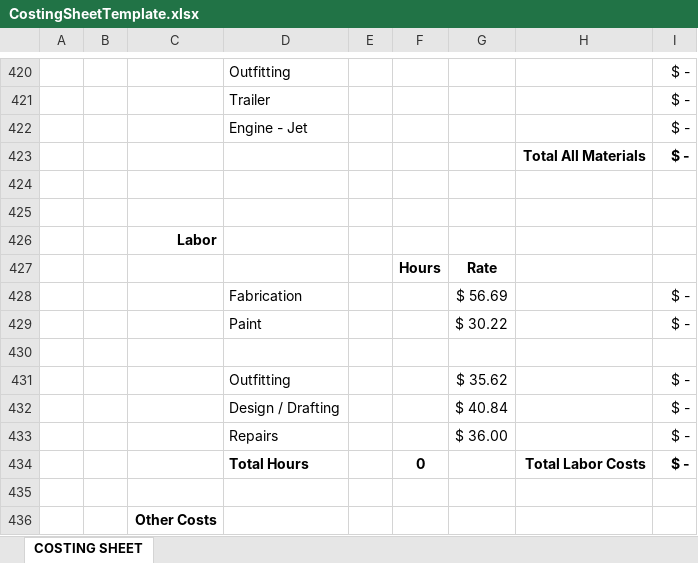
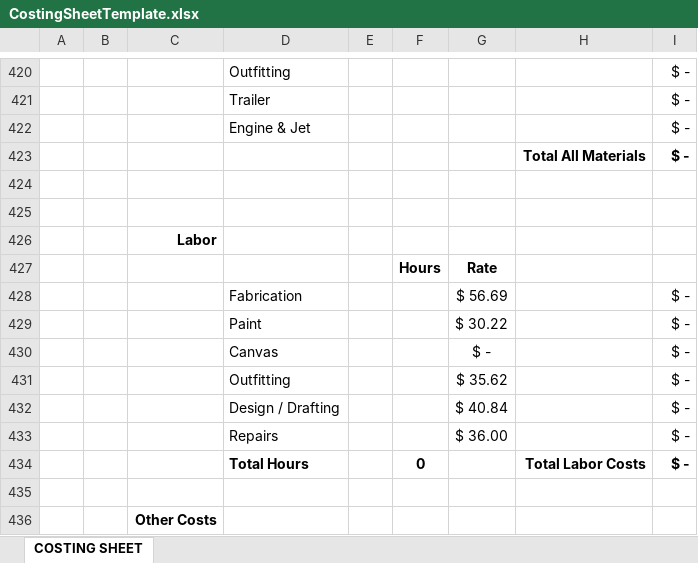
Before and after one commit to northriverboats/costing-sheets-rec, an Excel workbook: CostingSheetTemplate.xlsx, sheet COSTING SHEET, drawn as a sheet; only a part is shown, gaps mark what is left out; values as stored, in another font and other column widths than the file's, no borders; conditional formats not drawn; the diff names each change by its address in the sheet, - before the commit and + after, or states it on an @@ line.

Commit message:
Updated template and processing logic
- Added 'Canvas' to Labor Section
- Changed 'Engine - Jet' to 'Engine & Jet' in Materials
- Process 'Engine & Jet' in Materials Section

```diff
--- a/CostingSheetTemplate.xlsx (sheet COSTING SHEET)
+++ b/CostingSheetTemplate.xlsx (sheet COSTING SHEET)
-D422: Engine - Jet
+D422: Engine & Jet
-row 430: (empty)
+row 430:  |  |  | Canvas |  |  | $ - |  | $ -
```
Also changed, not shown: 1 other file.
